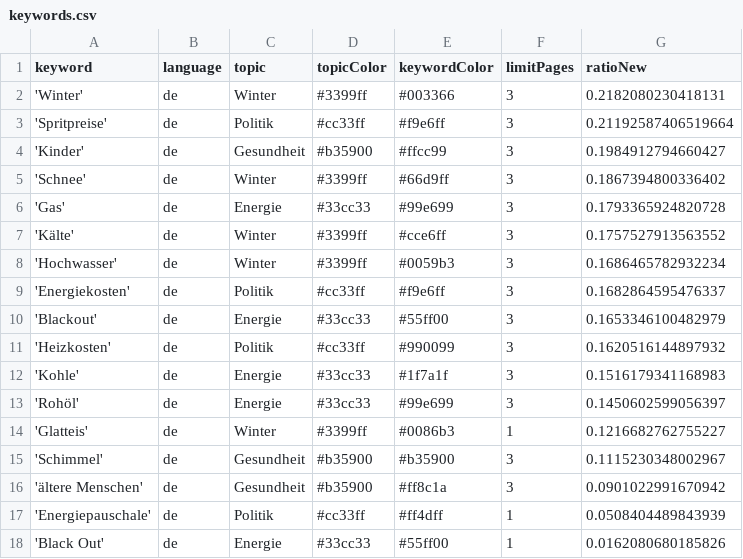
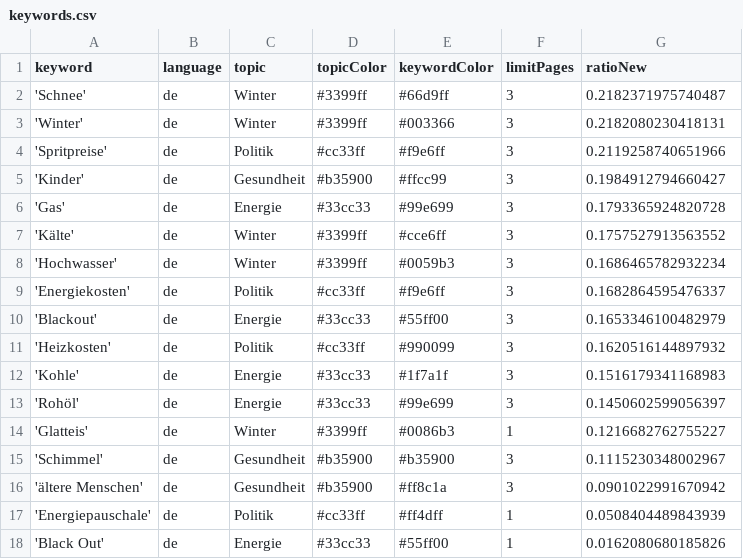
Before and after one commit to paulski99-news/winterIsComing2, a CSV file: keywords.csv, drawn as a sheet.

```diff
--- a/keywords.csv
+++ b/keywords.csv
@@ -1,6 +1,6 @@
 keyword,language,topic,topicColor,keywordColor,limitPages,ratioNew
+'Schnee',de,Winter,#3399ff,#66d9ff,3,0.2182371975740487
 'Winter',de,Winter,#3399ff,#003366,3,0.2182080230418131
-'Spritpreise',de,Politik,#cc33ff,#f9e6ff,3,0.21192587406519664
+'Spritpreise',de,Politik,#cc33ff,#f9e6ff,3,0.2119258740651966
 'Kinder',de,Gesundheit,#b35900,#ffcc99,3,0.1984912794660427
-'Schnee',de,Winter,#3399ff,#66d9ff,3,0.1867394800336402
 'Gas',de,Energie,#33cc33,#99e699,3,0.1793365924820728
```
Also changed, not shown: 1 other file.
